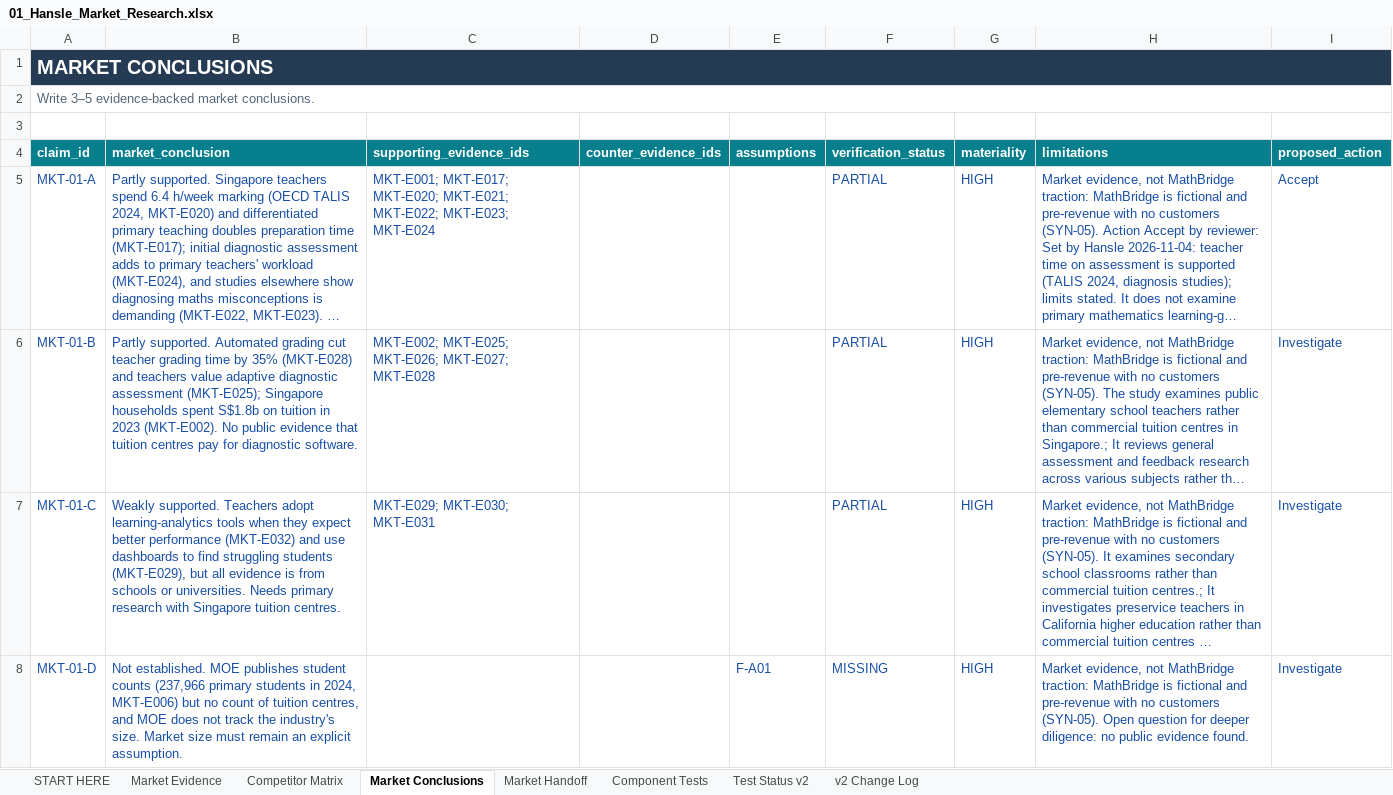
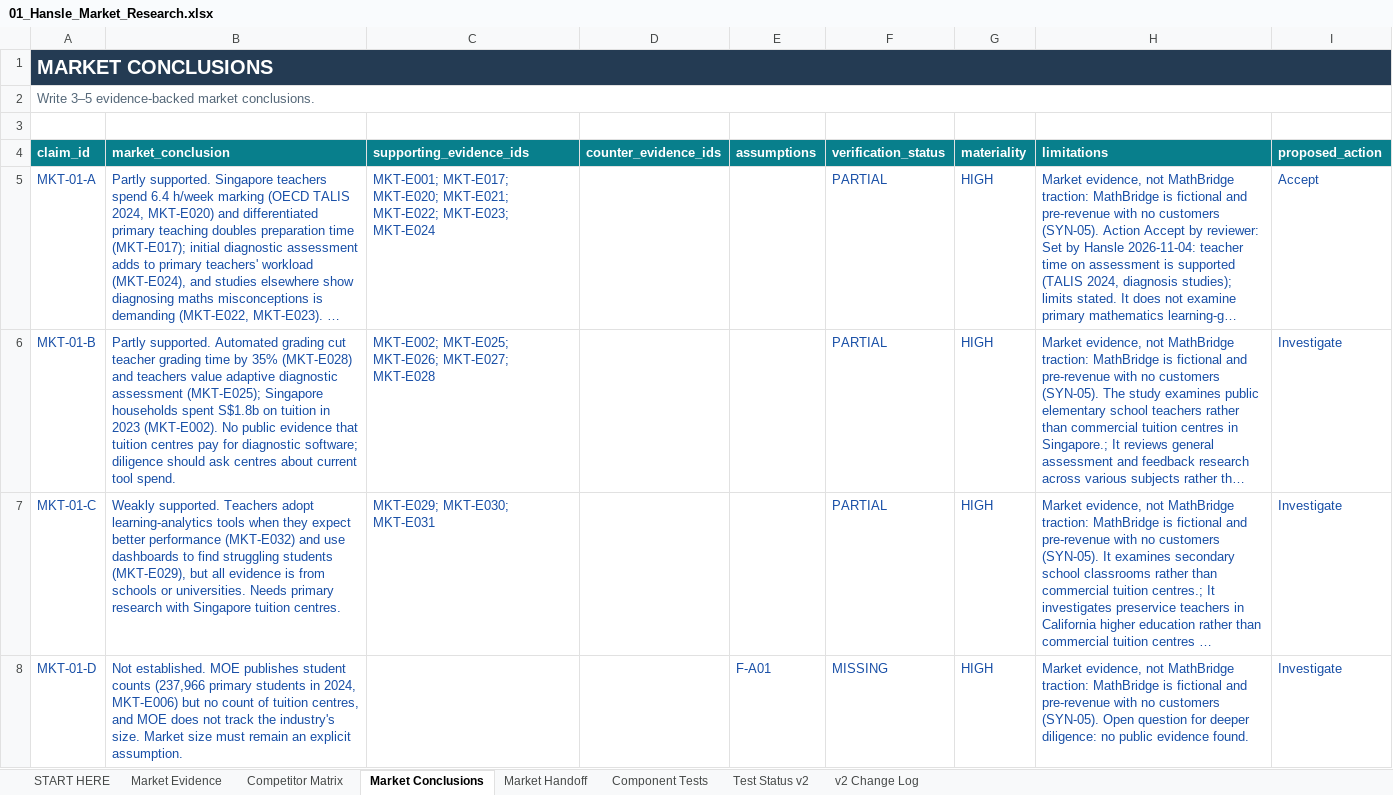
Before and after one commit to hanslelee/research-market-dump, an Excel workbook: market/out/01_Hansle_Market_Research.xlsx, sheet Market Conclusions, drawn as a sheet; only a part is shown; long unchanged cells end in …; values as stored, in another font and other column widths than the file's, no borders; the diff names each change by its address in the sheet, - before the commit and + after, or states it on an @@ line.

```diff
--- a/market/out/01_Hansle_Market_Research.xlsx (sheet Market Conclusions)
+++ b/market/out/01_Hansle_Market_Research.xlsx (sheet Market Conclusions)
-B6 (market_conclusion): …for diagnostic software.
+B6 (market_conclusion): …for diagnostic software; diligence should ask centres about current tool spend.
```
Also changed, not shown: sheet Market Handoff, 4 other files.
